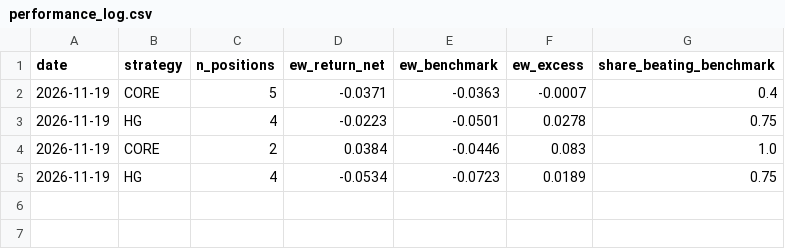
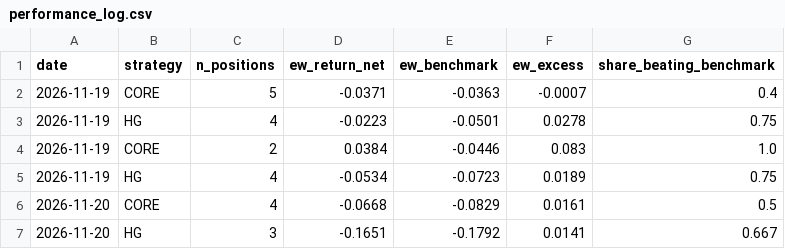
Before and after one commit to adrianekp14-code/smartprompt, a CSV file: research/high_growth/performance_log.csv, drawn as a sheet.

```diff
--- a/research/high_growth/performance_log.csv
+++ b/research/high_growth/performance_log.csv
@@ -5 +5,3 @@ date,strategy,n_positions,ew_return_net,ew_benchmark,ew_excess,share_beating_ben
 2026-11-19,HG,4,-0.0534,-0.0723,0.0189,0.75
+2026-11-20,CORE,4,-0.0668,-0.0829,0.0161,0.5
+2026-11-20,HG,3,-0.1651,-0.1792,0.0141,0.667
```
Also changed, not shown: research/high_growth/paper_performance.csv, 2 other files.
